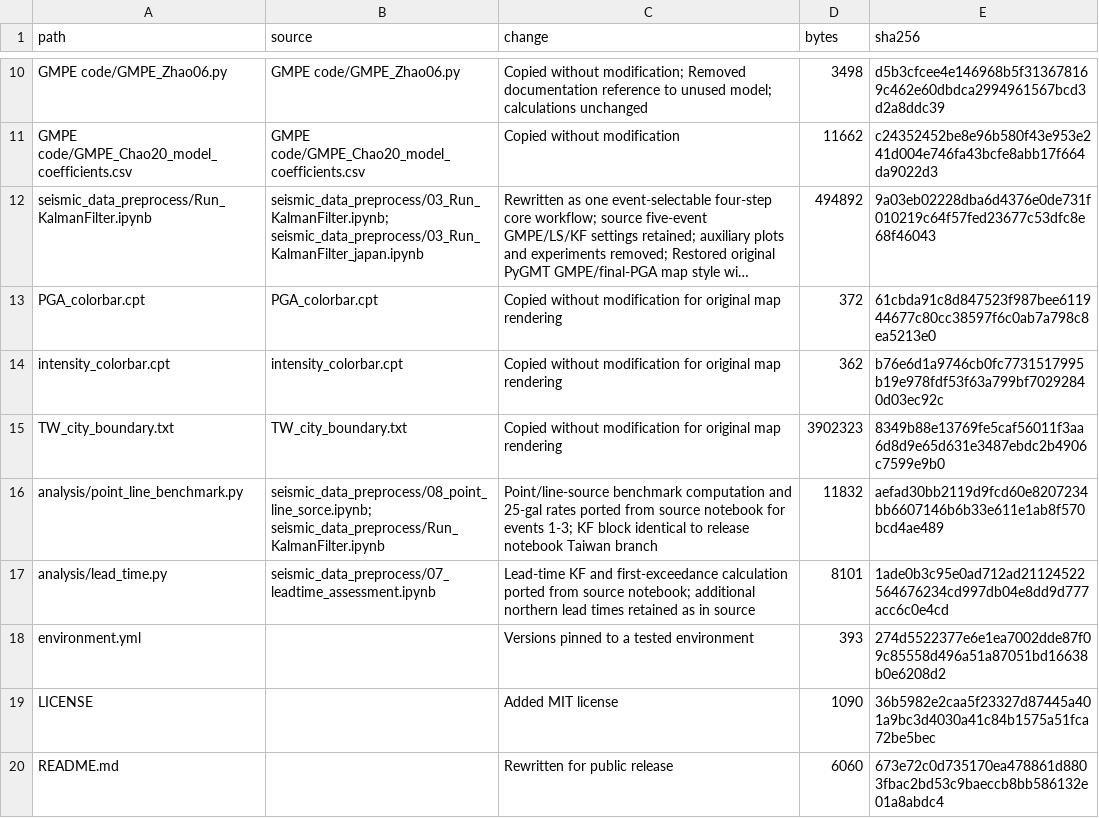
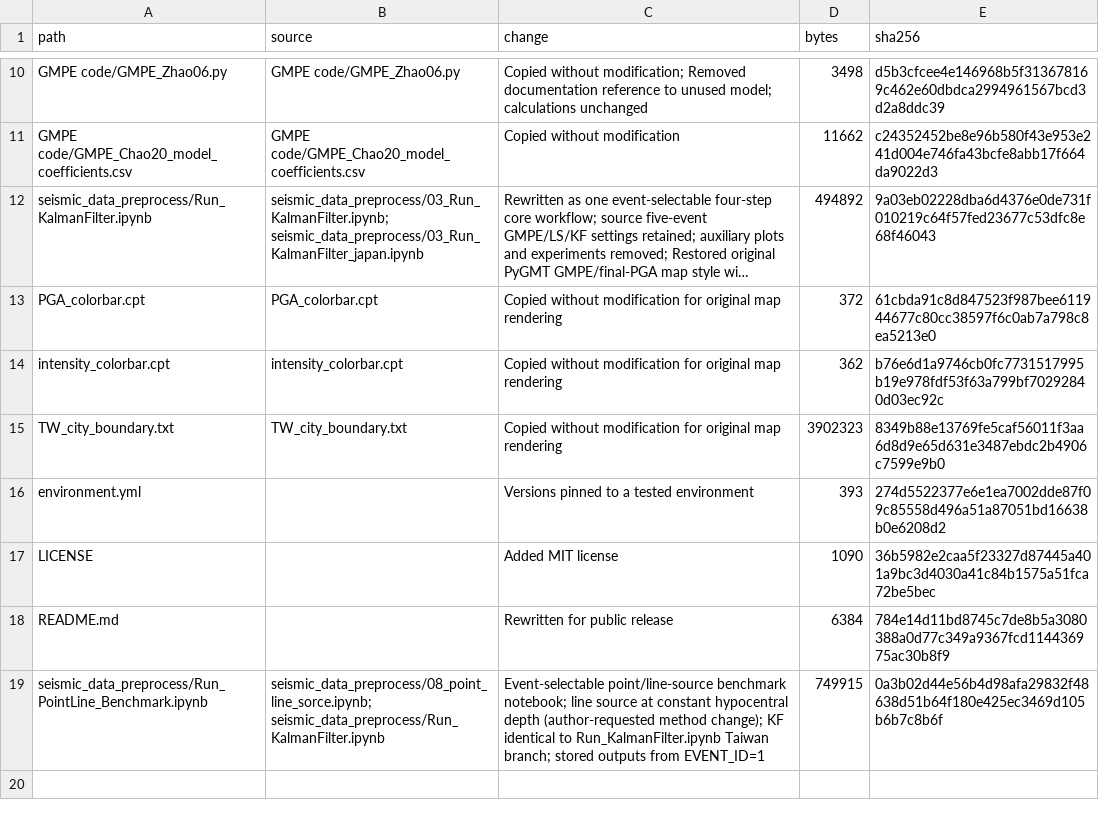
Before and after one commit to eason627/EEW-data-assimilation, a CSV file: FILE_MANIFEST.csv, drawn as a sheet; only a part is shown, gaps mark what is left out; long unchanged cells end in ….

```diff
--- a/FILE_MANIFEST.csv
+++ b/FILE_MANIFEST.csv
@@ -15,6 +15,5 @@ intensity_colorbar.cpt,intensity_colorbar.cpt,Copied without modification for or
 TW_city_boundary.txt,TW_city_boundary.txt,Copied without modification for original map rendering,3902323,8349b88e13769fe5caf56011f3aa6d8d9e65d631e3487ebdc2b4906c7599e9b0
-analysis/point_line_benchmark.py,seismic_data_preprocess/08_point_line_sorce.ipynb; seismic_data_preprocess/Run_KalmanFilter.ipynb,Point/line-source benchmark computation and 25-gal rates ported from source notebook for events 1-3; KF block identical to release notebook Taiwan branch,11832,aefad30bb2119d9fcd60e8207234bb6607146b6b33e611e1ab8f570bcd4ae489
-analysis/lead_time.py,seismic_data_preprocess/07_leadtime_assessment.ipynb,Lead-time KF and first-exceedance calculation ported from source notebook; additional northern lead times retained as in source,8101,1ade0b3c95e0ad712ad21124522564676234cd997db04e8dd9d777acc6c0e4cd
 environment.yml,,Versions pinned to a tested environment,393,274d5522377e6e1ea7002dde87f09c85558d496a51a87051bd16638b0e6208d2
 LICENSE,,Added MIT license,1090,36b5982e2caa5f23327d87445a401a9bc3d4030a41c84b1575a51fca72be5bec
-README.md,,Rewritten for public release,6060,673e72c0d735170ea478861d8803fbac2bd53c9baeccb8bb586132e01a8abdc4
+README.md,,Rewritten for public release,6384,784e14d11bd8745c7de8b5a3080388a0d77c349a9367fcd114436975ac30b8f9
+seismic_data_preprocess/Run_PointLine_Benchmark.ipynb,seismic_data_preprocess/08_point_line_sorce.ipynb; seismic_data_preprocess/Run_KalmanFilter.ipynb,Event-selectable point/line-source benchmark notebook; line source at constant hypocentral depth (author-requested method change); KF identical to Run_KalmanFilter.ipynb Taiwan branch; stored outputs from EVENT_ID=1,749915,0a3b02d44e56b4d98afa29832f48638d51b64f180e425ec3469d105b6b7c8b6f
```
Also changed, not shown: 5 other files.
